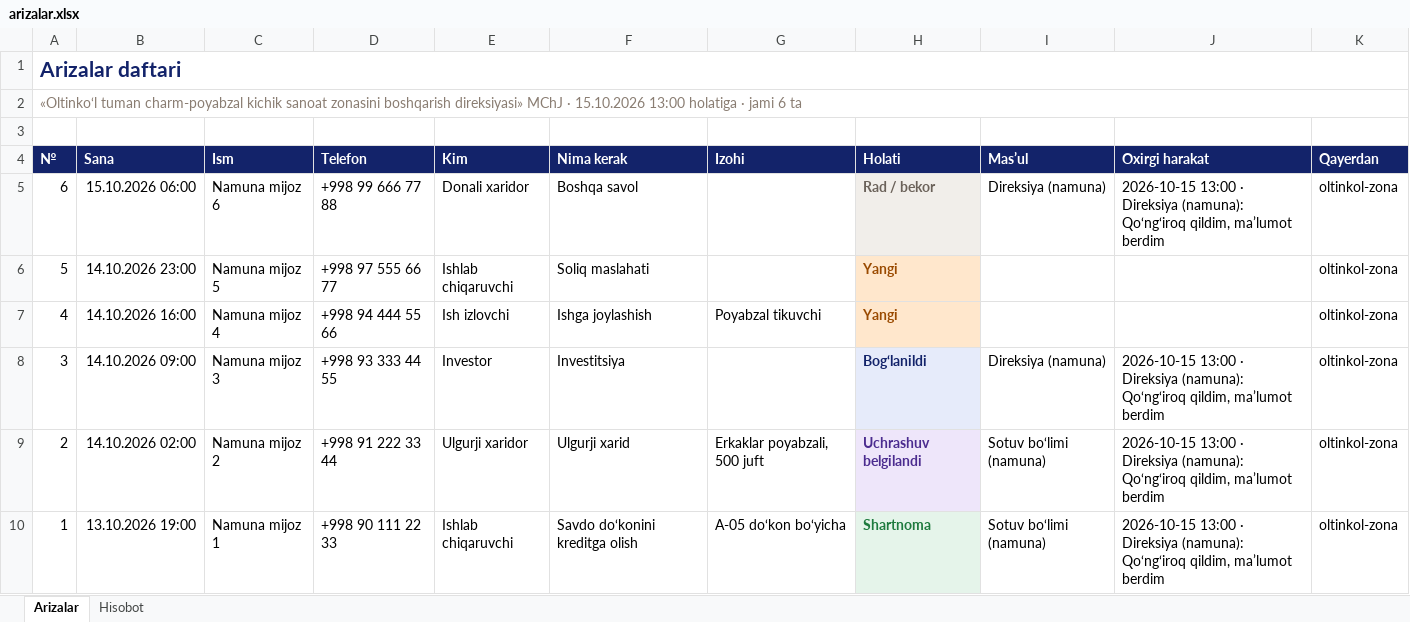
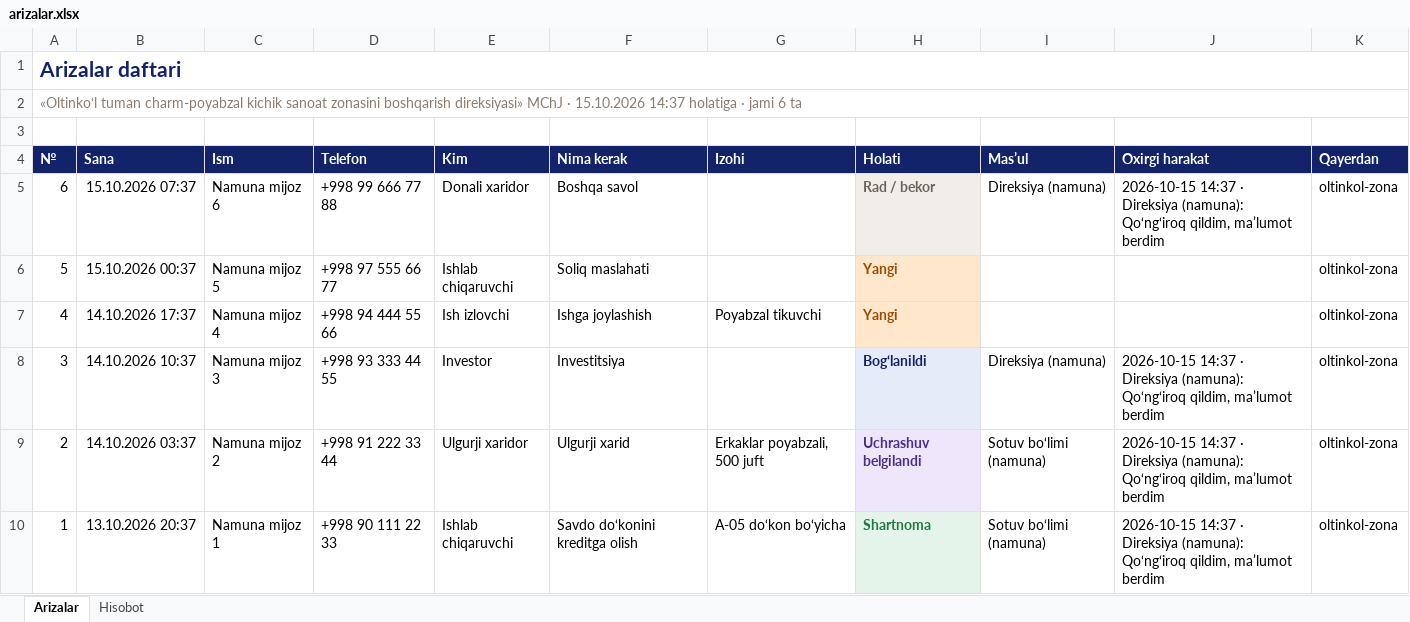
Before and after one commit to linverno-tm/oltinkol-zona, an Excel workbook: panel/arizalar.xlsx, sheet Arizalar, drawn as a sheet; values as stored, in another font and other column widths than the file's, no borders; table styles not drawn; the diff names each change by its address in the sheet, - before the commit and + after, or states it on an @@ line.

```diff
--- a/panel/arizalar.xlsx (sheet Arizalar)
+++ b/panel/arizalar.xlsx (sheet Arizalar)
-A2 (№): …· 15.10.2026 13:00 holatiga ·…
+A2 (№): …· 15.10.2026 14:37 holatiga ·…
-B5 (Sana): 15.10.2026 06:00
+B5 (Sana): 15.10.2026 07:37
-J5 (Oxirgi harakat): 2026-10-15 13:00 · Direksiya…
+J5 (Oxirgi harakat): 2026-10-15 14:37 · Direksiya…
-B6 (Sana): 14.10.2026 23:00
+B6 (Sana): 15.10.2026 00:37
-B7 (Sana): 14.10.2026 16:00
+B7 (Sana): 14.10.2026 17:37
-B8 (Sana): 14.10.2026 09:00
+B8 (Sana): 14.10.2026 10:37
-J8:J10 (Oxirgi harakat): 2026-10-15 13:00 · Direksiya…
+J8:J10 (Oxirgi harakat): 2026-10-15 14:37 · Direksiya…
-B9 (Sana): 14.10.2026 02:00
+B9 (Sana): 14.10.2026 03:37
-B10 (Sana): 13.10.2026 19:00
+B10 (Sana): 13.10.2026 20:37
```
Also changed, not shown: sheet Hisobot, 14 other files.
